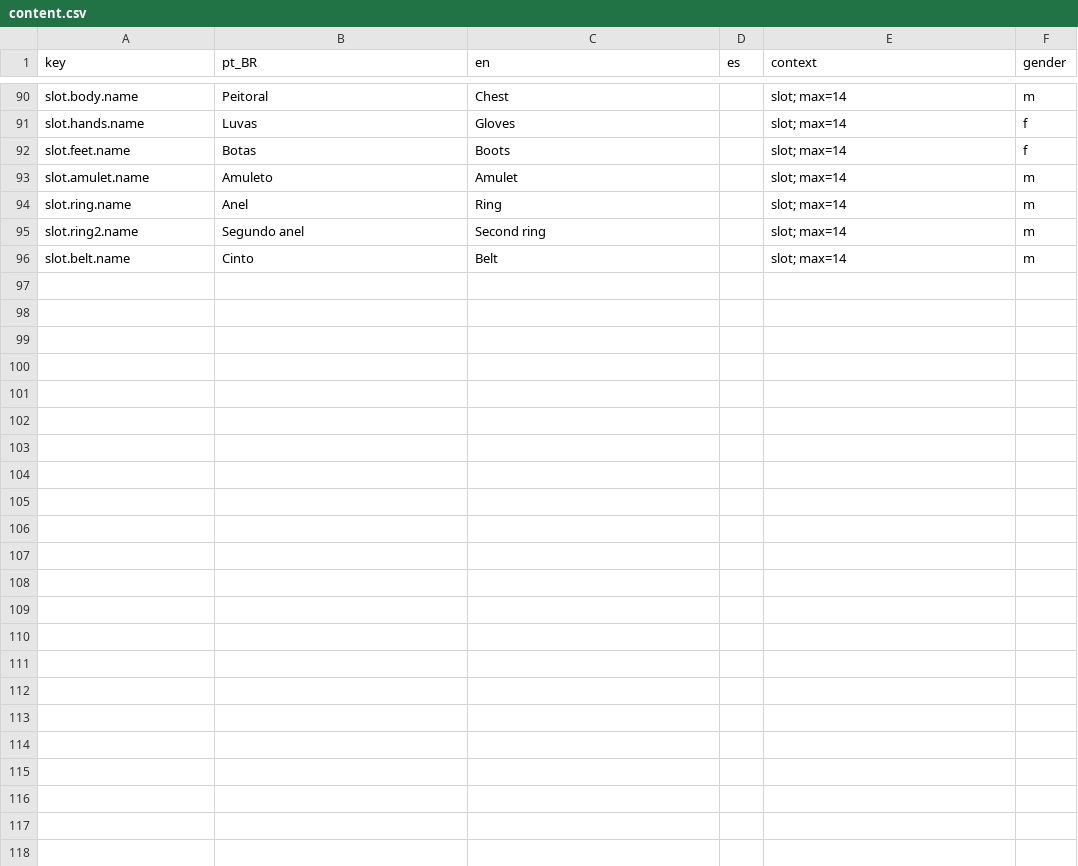
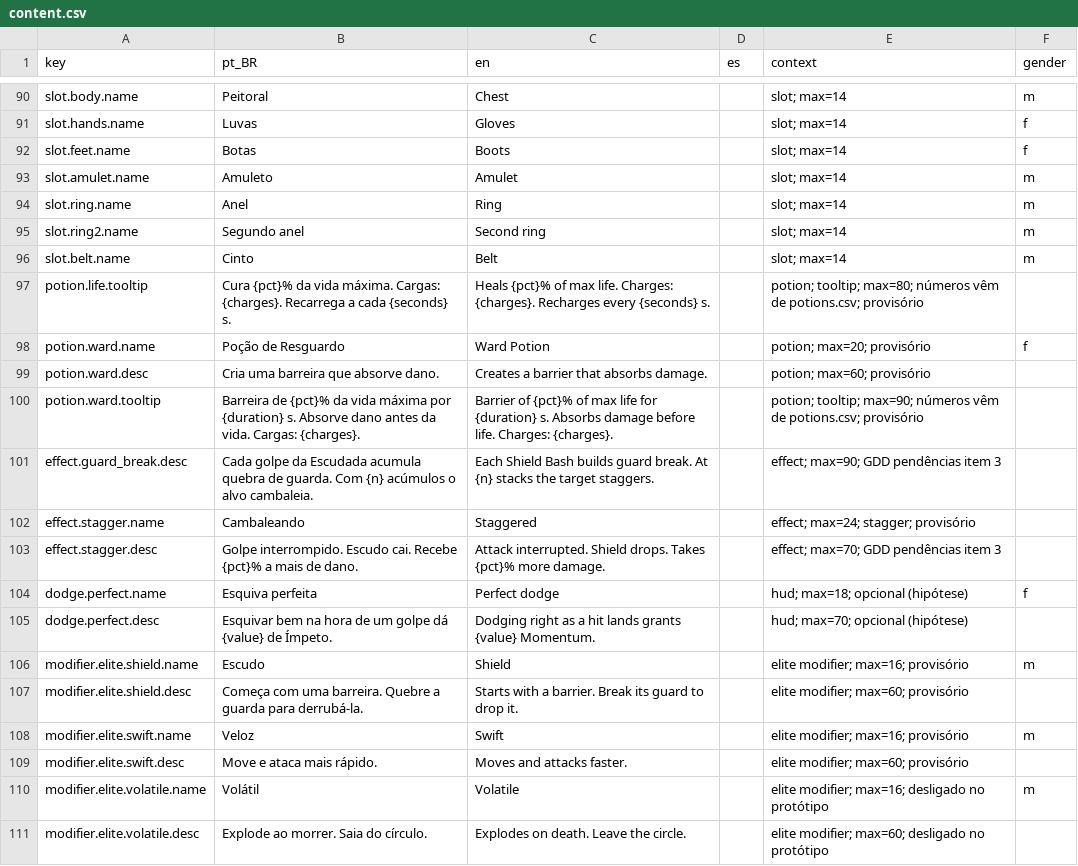
Before and after one commit to Willvinicius2/echoes-of-the-shatter, a CSV file: EchoesOfTheShatter/Content/Data/Loc/content.csv, drawn as a sheet; only a part is shown, gaps mark what is left out.

```diff
--- a/EchoesOfTheShatter/Content/Data/Loc/content.csv
+++ b/EchoesOfTheShatter/Content/Data/Loc/content.csv
@@ -96 +96,16 @@ slot.ring2.name,Segundo anel,Second ring,,slot; max=14,m
 slot.belt.name,Cinto,Belt,,slot; max=14,m
+potion.life.tooltip,Cura {pct}% da vida máxima. Cargas: {charges}. Recarrega a cada {seconds} s.,Heals {pct}% of max life. Charges: {charges}. Recharges every {seconds} s.,,potion; tooltip; max=80; números vêm de potions.csv; provisório,
+potion.ward.name,Poção de Resguardo,Ward Potion,,potion; max=20; provisório,f
+potion.ward.desc,Cria uma barreira que absorve dano.,Creates a barrier that absorbs damage.,,potion; max=60; provisório,
+potion.ward.tooltip,Barreira de {pct}% da vida máxima por {duration} s. Absorve dano antes da vida. Cargas: {charges}.,Barrier of {pct}% of max life for {duration} s. Absorbs damage before life. Charges: {charges}.,,potion; tooltip; max=90; números vêm de potions.csv; provisório,
+effect.guard_break.desc,Cada golpe da Escudada acumula quebra de guarda. Com {n} acúmulos o alvo cambaleia.,Each Shield Bash builds guard break. At {n} stacks the target staggers.,,effect; max=90; GDD pendências item 3,
+effect.stagger.name,Cambaleando,Staggered,,effect; max=24; stagger; provisório,
+effect.stagger.desc,Golpe interrompido. Escudo cai. Recebe {pct}% a mais de dano.,Attack interrupted. Shield drops. Takes {pct}% more damage.,,effect; max=70; GDD pendências item 3,
+dodge.perfect.name,Esquiva perfeita,Perfect dodge,,hud; max=18; opcional (hipótese),f
+dodge.perfect.desc,Esquivar bem na hora de um golpe dá {value} de Ímpeto.,Dodging right as a hit lands grants {value} Momentum.,,hud; max=70; opcional (hipótese),
+modifier.elite.shield.name,Escudo,Shield,,elite modifier; max=16; provisório,m
+modifier.elite.shield.desc,Começa com uma barreira. Quebre a guarda para derrubá-la.,Starts with a barrier. Break its guard to drop it.,,elite modifier; max=60; provisório,
+modifier.elite.swift.name,Veloz,Swift,,elite modifier; max=16; provisório,m
+modifier.elite.swift.desc,Move e ataca mais rápido.,Moves and attacks faster.,,elite modifier; max=60; provisório,
+modifier.elite.volatile.name,Volátil,Volatile,,elite modifier; max=16; desligado no protótipo,m
+modifier.elite.volatile.desc,Explode ao morrer. Saia do círculo.,Explodes on death. Leave the circle.,,elite modifier; max=60; desligado no protótipo,
```
Also changed, not shown: EchoesOfTheShatter/Content/Data/Loc/expedition.csv, EchoesOfTheShatter/Content/Data/Loc/ui.csv, 2 other files.
